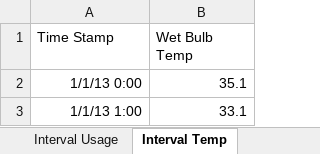
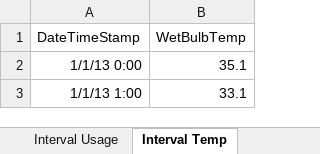
Before and after one commit to wantsomechocolate/EnergyAnalysis, an Excel workbook: Insiderate/DataInput2013.xlsx, sheet Interval Temp, drawn as a sheet; only a part is shown; values as stored, in another font and other column widths than the file's, no borders; the diff names each change by its address in the sheet, - before the commit and + after, or states it on an @@ line.

```diff
--- a/Insiderate/DataInput2013.xlsx (sheet Interval Temp)
+++ b/Insiderate/DataInput2013.xlsx (sheet Interval Temp)
-A1: Time Stamp
+A1: DateTimeStamp
-B1: Wet Bulb Temp
+B1: WetBulbTemp
```
Also changed, not shown: 1 other file.
